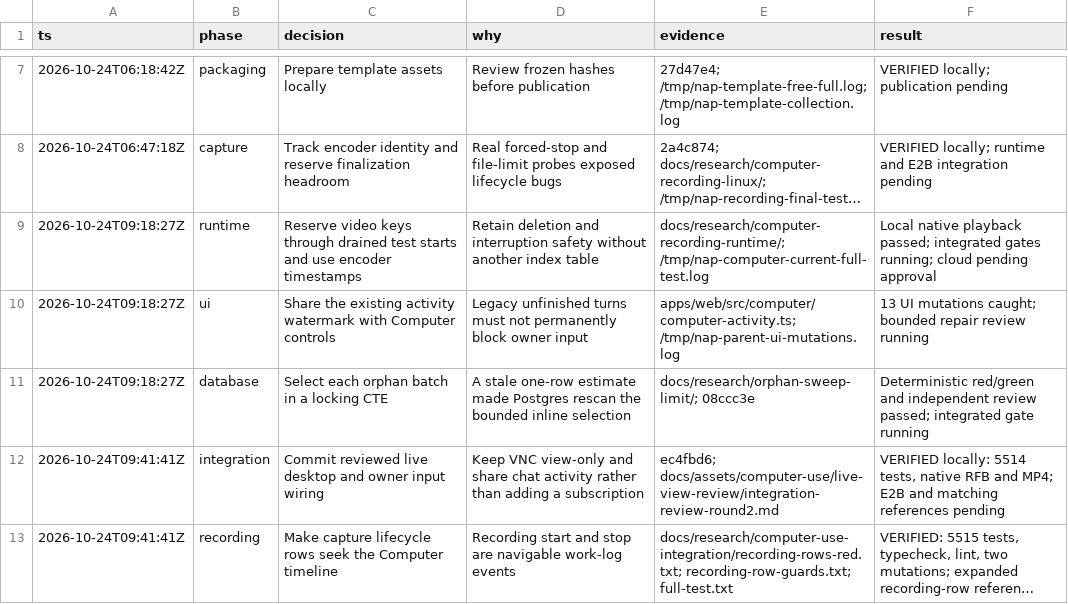
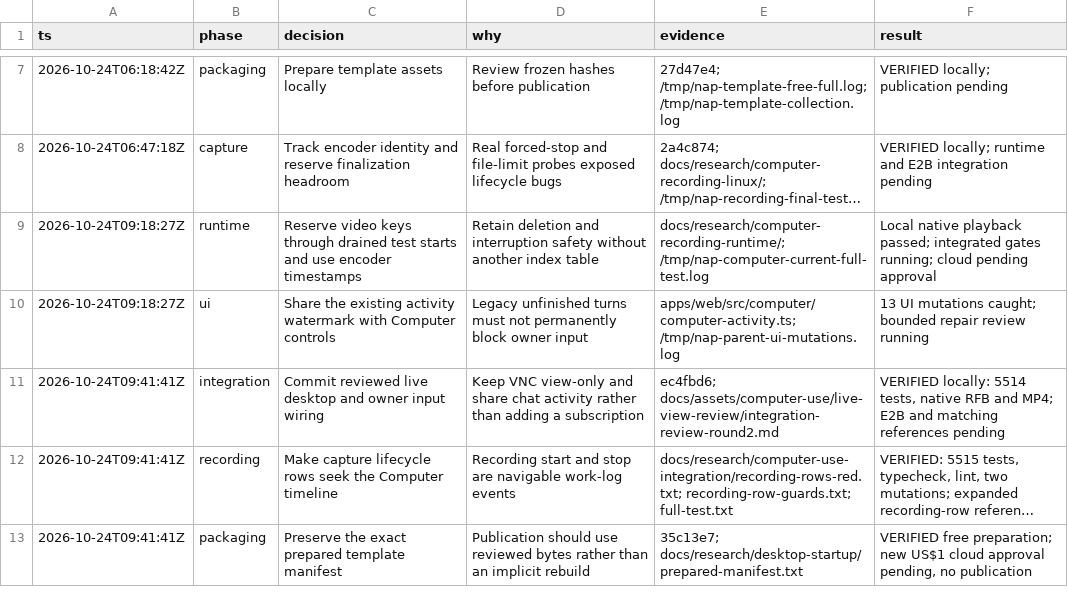
Before and after one commit to mangit955/nap, a TSV file: docs/research/computer-use-integration/decisions.tsv, drawn as a sheet; only a part is shown, gaps mark what is left out; the shorter side is filled out with more unchanged rows; long unchanged cells end in ….

Commit message:
fix(computer): remove stale notes, a dead review harness and a test race
The merge with main kept main's orphan-sweep SQL, but the branch still
carried a research write-up and a second regression test for the locking-CTE
fix that the merge discarded. Both are removed; main's planner test still
guards the limit (changing `= any(array(...))` to `in (...)` turns it red).

The live-view review harness and the three files only it used are gone;
its captures and README remain, and the README points at the pinned source.

ADR-0019 and GOTCHAS now state the real cloud result: one E2B VM on build
3814bf7e passed desktop startup, the owner stream route, protocol 2,
same-port reuse and screenshot capture with no TCP debugging listener.
VNC viewing, physical input and recording on a real VM are still unverified.

desktop-cdp.ts no longer sends its own Target.detachFromTarget just before
closing the socket; the bridge detaches a closed client's sessions.

The bridge test's fake browser logged that it had launched before it
installed its SIGTERM handler, so a test that stopped it on that line could
kill it first under load. It now logs last; with a 300 ms delay injected,
the old fake fails and the new one passes.

Also drops a fixture-heavy desktop-start test whose production property is
covered elsewhere, and merges a duplicate schema import.

bun run test 6081, forced typecheck, lint and forced build pass; the bridge
tests passed 10 runs in a row.

Refs #142

```diff
--- a/docs/research/computer-use-integration/decisions.tsv
+++ b/docs/research/computer-use-integration/decisions.tsv
@@ -10,3 +10,2 @@ ts	phase	decision	why	evidence	result
 2026-10-24T09:18:27Z	ui	Share the existing activity watermark with Computer controls	Legacy unfinished turns must not permanently block owner input	apps/web/src/computer/computer-activity.ts; /tmp/nap-parent-ui-mutations.log	13 UI mutations caught; bounded repair review running
-2026-10-24T09:18:27Z	database	Select each orphan batch in a locking CTE	A stale one-row estimate made Postgres rescan the bounded inline selection	docs/research/orphan-sweep-limit/; 08ccc3e	Deterministic red/green and independent review passed; integrated gate running
 2026-10-24T09:41:41Z	integration	Commit reviewed live desktop and owner input wiring	Keep VNC view-only and share chat activity rather than adding a subscription	ec4fbd6; docs/assets/computer-use/live-view-review/integration-review-round2.md	VERIFIED locally: 5514 tests, native RFB and MP4; E2B and matching references pending
```
Also changed, not shown: 22 other files.
